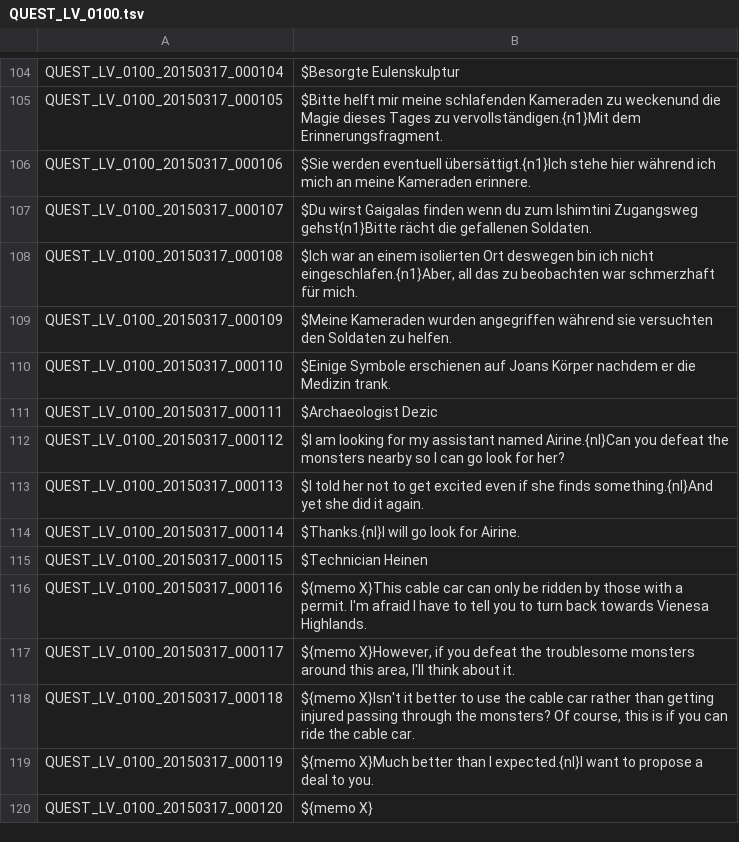
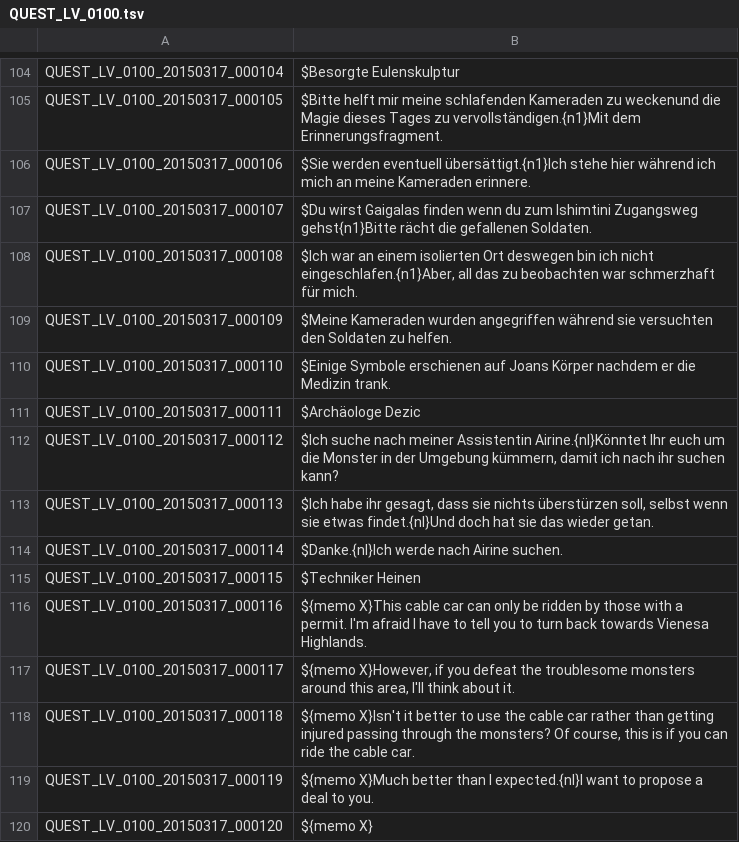
Before and after one commit to Gardosen/GermanTosTranslation, a TSV file: QUEST_LV_0100.tsv, drawn as a sheet; only a part is shown, gaps mark what is left out; the diff covers the shown part only.

Commit message:
Quest_LV_0100 111-143 übersetzt. memoX ausgelassen. Anrede "Ihr" verwendet. UI_20150317_001135 Nicht(!) erweiterbar im Original

```diff
--- a/QUEST_LV_0100.tsv
+++ b/QUEST_LV_0100.tsv
@@ -110,7 +110,7 @@ QUEST_LV_0100_20150317_000109	$Meine Kameraden wurden angegriffen während sie v
 QUEST_LV_0100_20150317_000110	$Einige Symbole erschienen auf Joans Körper nachdem er die Medizin trank.
-QUEST_LV_0100_20150317_000111	$Archaeologist Dezic
-QUEST_LV_0100_20150317_000112	$I am looking for my assistant named Airine.{nl}Can you defeat the monsters nearby so I can go look for her?
-QUEST_LV_0100_20150317_000113	$I told her not to get excited even if she finds something.{nl}And yet she did it again.
-QUEST_LV_0100_20150317_000114	$Thanks.{nl}I will go look for Airine.
-QUEST_LV_0100_20150317_000115	$Technician Heinen
+QUEST_LV_0100_20150317_000111	$Archäologe Dezic
+QUEST_LV_0100_20150317_000112	$Ich suche nach meiner Assistentin Airine.{nl}Könntet Ihr euch um die Monster in der Umgebung kümmern, damit ich nach ihr suchen kann?
+QUEST_LV_0100_20150317_000113	$Ich habe ihr gesagt, dass sie nichts überstürzen soll, selbst wenn sie etwas findet.{nl}Und doch hat sie das wieder getan.
+QUEST_LV_0100_20150317_000114	$Danke.{nl}Ich werde nach Airine suchen.
+QUEST_LV_0100_20150317_000115	$Techniker Heinen
 QUEST_LV_0100_20150317_000116	${memo X}This cable car can only be ridden by those with a permit. I'm afraid I have to tell you to turn back towards Vienesa Highlands.
```
Also changed, not shown: 18 edited cells elsewhere in this file, UI.tsv.
